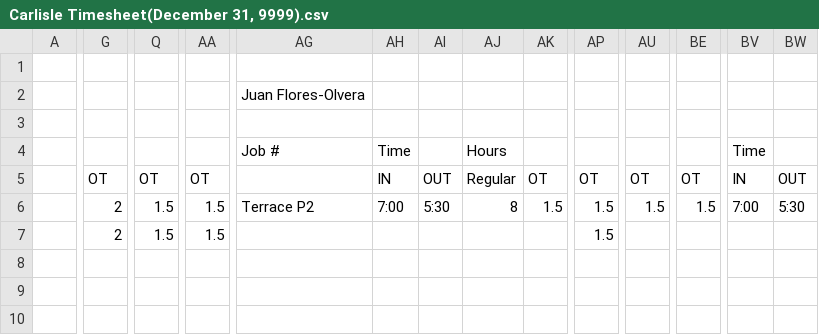
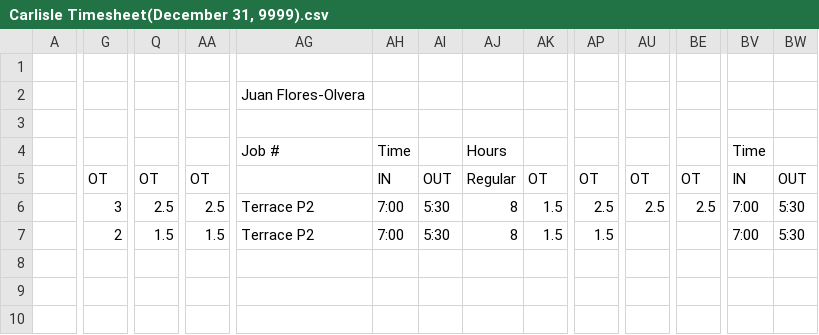
Before and after one commit to lyndon-weber-LLC/headcount-dashboard, a CSV file: data/live/Carlisle Timesheet(December 31, 9999).csv, drawn as a sheet; only a part is shown, gaps mark what is left out; the diff covers the shown part only; the diff names each change by its address in the sheet, - before the commit and + after, or states it on an @@ line.

```diff
--- a/data/live/Carlisle Timesheet(December 31, 9999).csv
+++ b/data/live/Carlisle Timesheet(December 31, 9999).csv
-G6: 2
+G6: 3
-Q6: 1.5
+Q6: 2.5
-AA6: 1.5
+AA6: 2.5
-AP6: 1.5
+AP6: 2.5
-AU6: 1.5
+AU6: 2.5
-BE6: 1.5
+BE6: 2.5
-AG7: (empty)
+AG7: Terrace P2
-AH7: (empty)
+AH7: 7:00
-AI7: (empty)
+AI7: 5:30
-AJ7: (empty)
+AJ7: 8
-AK7: (empty)
+AK7: 1.5
-BV7: (empty)
+BV7: 7:00
-BW7: (empty)
+BW7: 5:30
```
Also changed, not shown: 2 added rows, 2 removed rows and 37 edited cells elsewhere in this file, data/live/Cory Timesheet(December 31, 9999).csv, data/live/Sam Brent Timesheet(June 30, 2026).csv, 1 other file.
